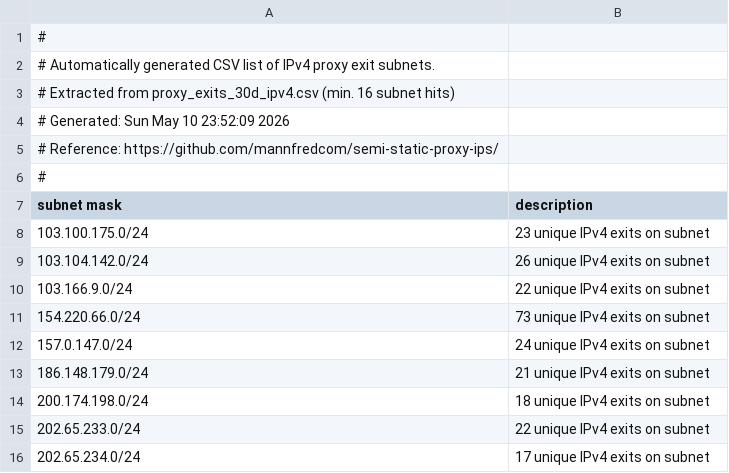
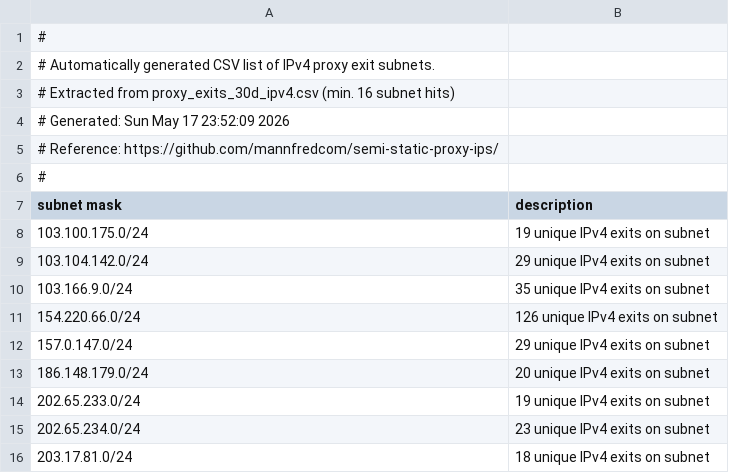
Before and after one commit to mannfredcom/semi-static-proxy-ips, a CSV file: proxy_subnets_30d_ipv4.csv, drawn as a sheet.

```diff
--- a/proxy_subnets_30d_ipv4.csv
+++ b/proxy_subnets_30d_ipv4.csv
@@ -3,3 +3,3 @@
 # Extracted from proxy_exits_30d_ipv4.csv (min. 16 subnet hits)
-# Generated: Sun May 10 23:52:09 2026
+# Generated: Sun May 17 23:52:09 2026
 # Reference: https://github.com/mannfredcom/semi-static-proxy-ips/
@@ -7,10 +7,10 @@
 subnet mask,description
-103.100.175.0/24,23 unique IPv4 exits on subnet
-103.104.142.0/24,26 unique IPv4 exits on subnet
-103.166.9.0/24,22 unique IPv4 exits on subnet
-154.220.66.0/24,73 unique IPv4 exits on subnet
-157.0.147.0/24,24 unique IPv4 exits on subnet
-186.148.179.0/24,21 unique IPv4 exits on subnet
-200.174.198.0/24,18 unique IPv4 exits on subnet
-202.65.233.0/24,22 unique IPv4 exits on subnet
-202.65.234.0/24,17 unique IPv4 exits on subnet
+103.100.175.0/24,19 unique IPv4 exits on subnet
+103.104.142.0/24,29 unique IPv4 exits on subnet
+103.166.9.0/24,35 unique IPv4 exits on subnet
+154.220.66.0/24,126 unique IPv4 exits on subnet
+157.0.147.0/24,29 unique IPv4 exits on subnet
+186.148.179.0/24,20 unique IPv4 exits on subnet
+202.65.233.0/24,19 unique IPv4 exits on subnet
+202.65.234.0/24,23 unique IPv4 exits on subnet
+203.17.81.0/24,18 unique IPv4 exits on subnet
```
Also changed, not shown: proxy_exits_7d_ipv6.csv, proxy_subnets_30d_ipv6.csv, 8 other files.
